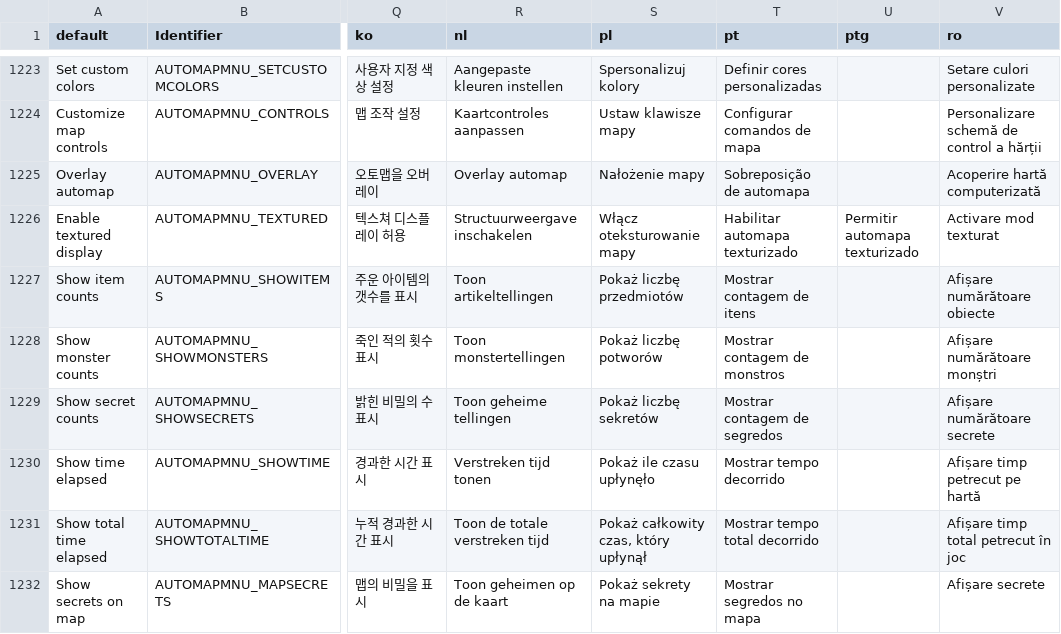
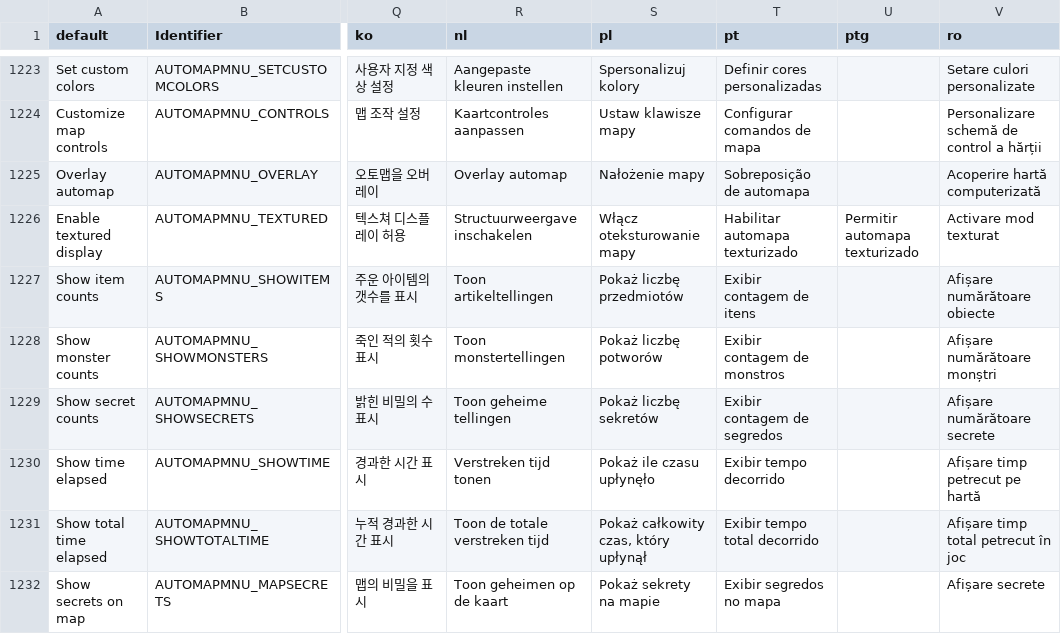
Before and after one commit to johncurley/gzdoom, a CSV file: wadsrc/static/language.csv, drawn as a sheet; only a part is shown, gaps mark what is left out; the diff covers the shown part only; the diff names each change by its address in the sheet, - before the commit and + after, or states it on an @@ line.

```diff
--- a/wadsrc/static/language.csv
+++ b/wadsrc/static/language.csv
-T1227 (pt): Mostrar contagem de itens
+T1227 (pt): Exibir contagem de itens
-T1228 (pt): Mostrar contagem de monstros
+T1228 (pt): Exibir contagem de monstros
-T1229 (pt): Mostrar contagem de segredos
+T1229 (pt): Exibir contagem de segredos
-T1230 (pt): Mostrar tempo decorrido
+T1230 (pt): Exibir tempo decorrido
-T1231 (pt): Mostrar tempo total decorrido
+T1231 (pt): Exibir tempo total decorrido
-T1232 (pt): Mostrar segredos no mapa
+T1232 (pt): Exibir segredos no mapa
```
Also changed, not shown: 59 edited cells elsewhere in this file, 2 other files.
